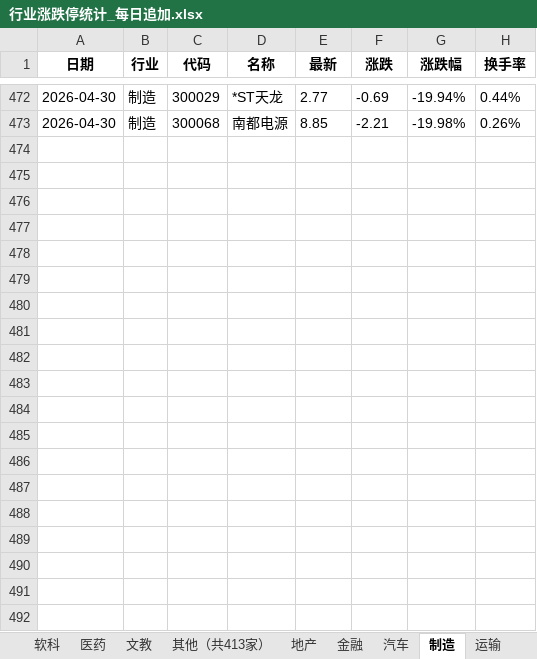
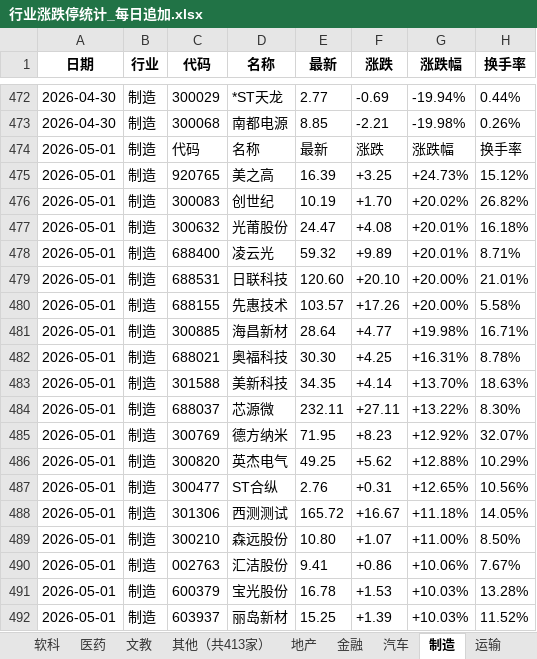
Before and after one commit to Haaasan888/fetch_data, an Excel workbook: 行业涨跌停统计_每日追加.xlsx, sheet 制造, drawn as a sheet; only a part is shown, gaps mark what is left out; values as stored, in another font and other column widths than the file's, no borders; the diff covers the shown part only; the diff names each change by its address in the sheet, - before the commit and + after, or states it on an @@ line.

```diff
--- a/行业涨跌停统计_每日追加.xlsx (sheet 制造)
+++ b/行业涨跌停统计_每日追加.xlsx (sheet 制造)
+row 474: 2026-05-01 | 制造 | 代码 | 名称 | 最新 | 涨跌 | 涨跌幅 | 换手率
+row 475: 2026-05-01 | 制造 | 920765 | 美之高 | 16.39 | +3.25 | +24.73% | 15.12%
+row 476: 2026-05-01 | 制造 | 300083 | 创世纪 | 10.19 | +1.70 | +20.02% | 26.82%
+row 477: 2026-05-01 | 制造 | 300632 | 光莆股份 | 24.47 | +4.08 | +20.01% | 16.18%
+row 478: 2026-05-01 | 制造 | 688400 | 凌云光 | 59.32 | +9.89 | +20.01% | 8.71%
+row 479: 2026-05-01 | 制造 | 688531 | 日联科技 | 120.60 | +20.10 | +20.00% | 21.01%
+row 480: 2026-05-01 | 制造 | 688155 | 先惠技术 | 103.57 | +17.26 | +20.00% | 5.58%
+row 481: 2026-05-01 | 制造 | 300885 | 海昌新材 | 28.64 | +4.77 | +19.98% | 16.71%
+row 482: 2026-05-01 | 制造 | 688021 | 奥福科技 | 30.30 | +4.25 | +16.31% | 8.78%
+row 483: 2026-05-01 | 制造 | 301588 | 美新科技 | 34.35 | +4.14 | +13.70% | 18.63%
+row 484: 2026-05-01 | 制造 | 688037 | 芯源微 | 232.11 | +27.11 | +13.22% | 8.30%
+row 485: 2026-05-01 | 制造 | 300769 | 德方纳米 | 71.95 | +8.23 | +12.92% | 32.07%
+row 486: 2026-05-01 | 制造 | 300820 | 英杰电气 | 49.25 | +5.62 | +12.88% | 10.29%
+row 487: 2026-05-01 | 制造 | 300477 | ST合纵 | 2.76 | +0.31 | +12.65% | 10.56%
+row 488: 2026-05-01 | 制造 | 301306 | 西测测试 | 165.72 | +16.67 | +11.18% | 14.05%
+row 489: 2026-05-01 | 制造 | 300210 | 森远股份 | 10.80 | +1.07 | +11.00% | 8.50%
+row 490: 2026-05-01 | 制造 | 002763 | 汇洁股份 | 9.41 | +0.86 | +10.06% | 7.67%
+row 491: 2026-05-01 | 制造 | 600379 | 宝光股份 | 16.78 | +1.53 | +10.03% | 13.28%
+row 492: 2026-05-01 | 制造 | 603937 | 丽岛新材 | 15.25 | +1.39 | +10.03% | 11.52%
```
Also changed, not shown: 39 added rows elsewhere in this sheet, sheet 数据明细, sheet 硬科, sheet 软科, sheet 地产, sheet 资源, sheet 其他（共413家）, 9 more sheets.
